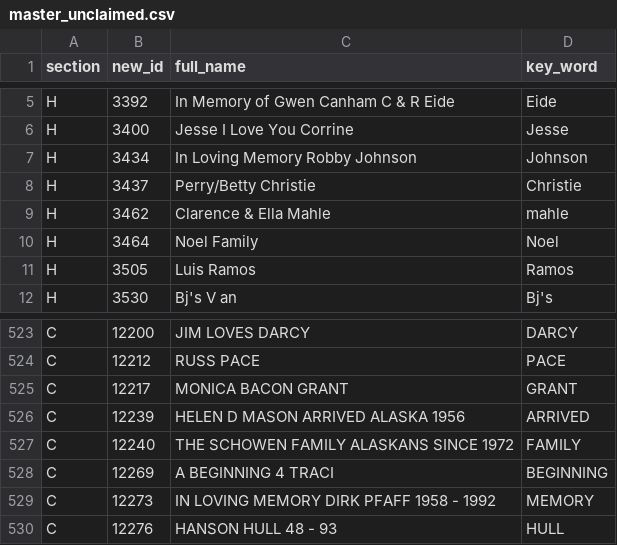
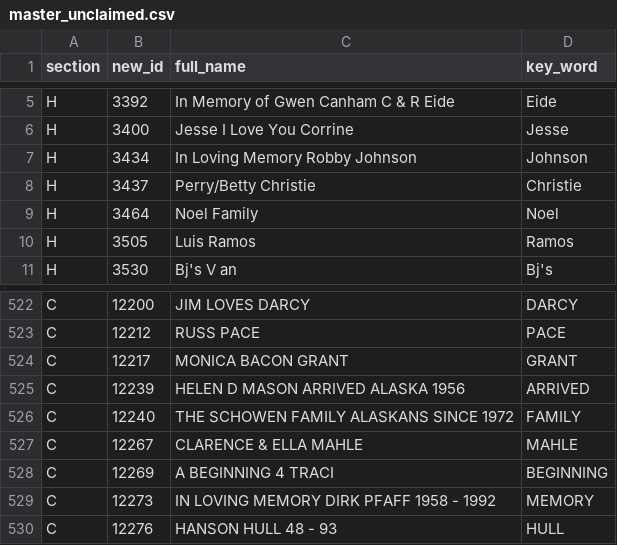
Before and after one commit to codeforanchorage/bricks, a CSV file: reference/master_unclaimed.csv, drawn as a sheet; only a part is shown, gaps mark what is left out.

```diff
--- a/reference/master_unclaimed.csv
+++ b/reference/master_unclaimed.csv
@@ -8,3 +8,2 @@ H,3434,In Loving Memory Robby Johnson,Johnson
 H,3437,Perry/Betty Christie,Christie
-H,3462,Clarence & Ella Mahle,mahle
 H,3464,Noel Family,Noel
@@ -527,2 +526,3 @@ C,12239,HELEN D MASON ARRIVED ALASKA 1956,ARRIVED
 C,12240,THE SCHOWEN FAMILY ALASKANS SINCE 1972,FAMILY
+C,12267,CLARENCE & ELLA MAHLE,MAHLE
 C,12269,A BEGINNING 4 TRACI,BEGINNING
```
Also changed, not shown: 4 other files.
